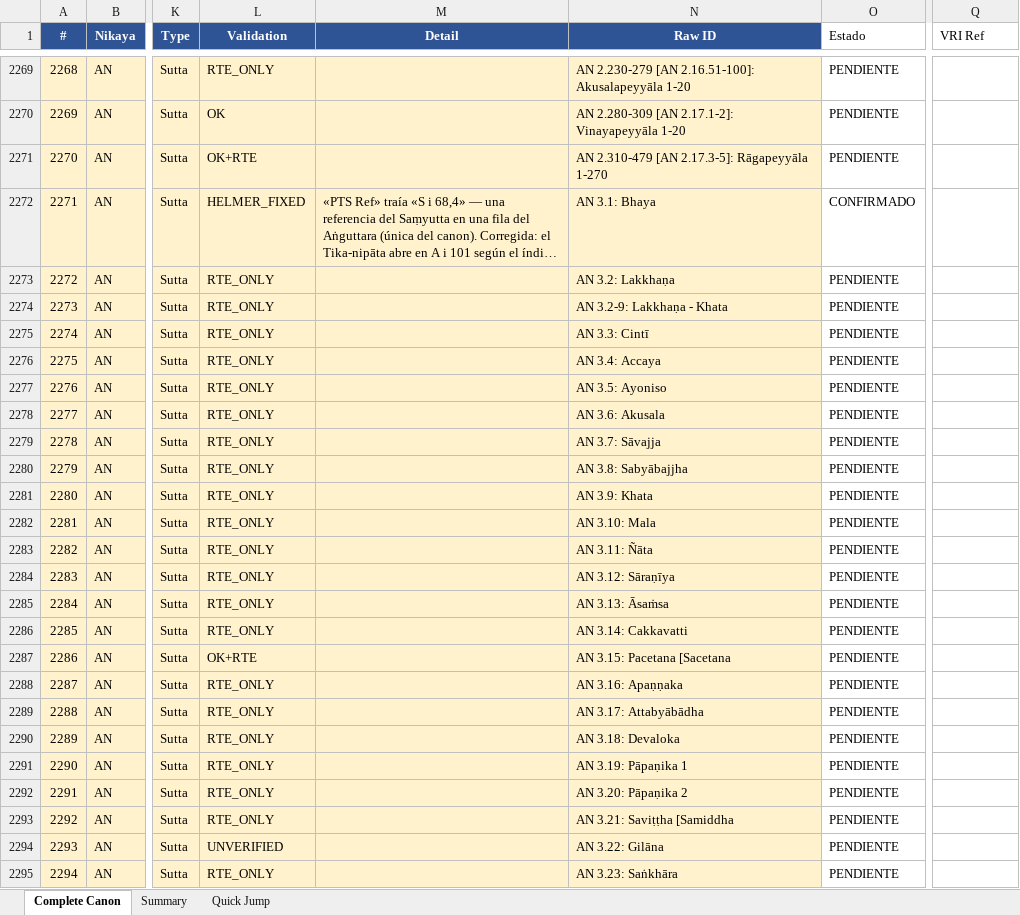
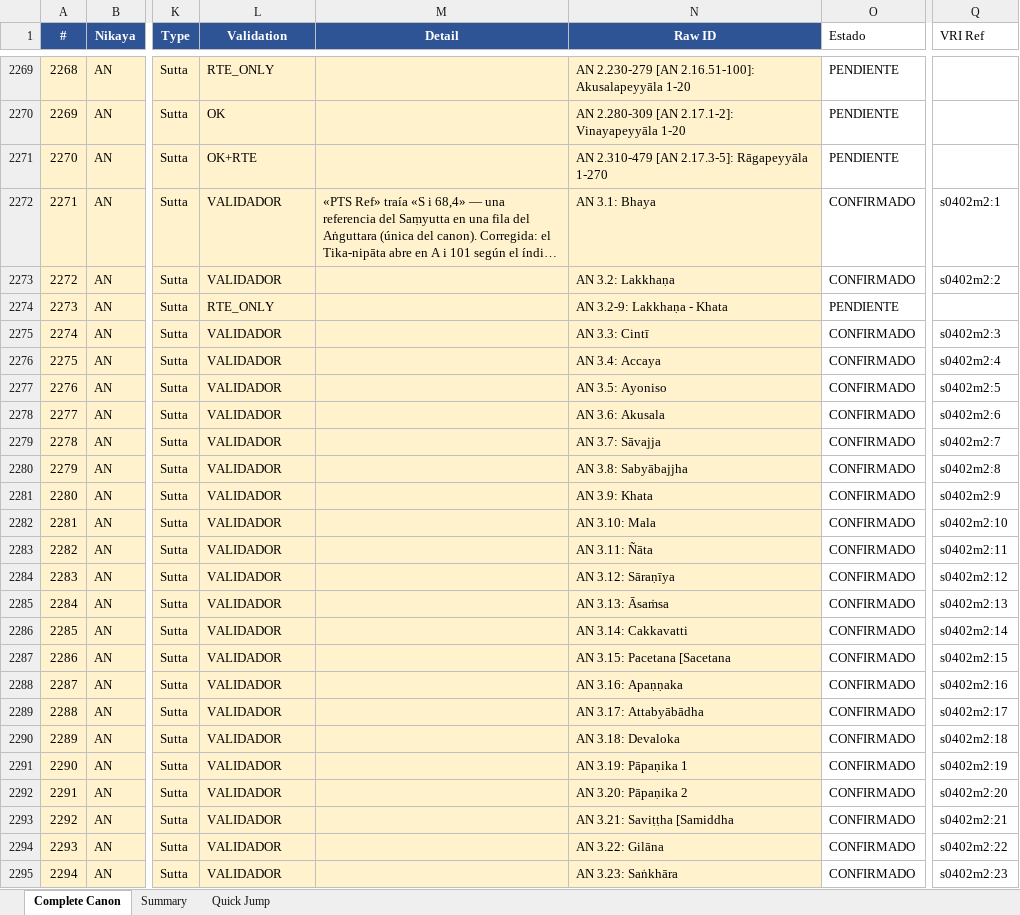
Before and after one commit to jorgecaa/pts-vri-concordance, an Excel workbook: PTS_Reference_Complete_Canon.xlsx, sheet Complete Canon, drawn as a sheet; only a part is shown, gaps mark what is left out; long unchanged cells end in …; values as stored, in another font and other column widths than the file's, no borders; the diff covers the shown part only; the diff names each change by its address in the sheet, - before the commit and + after, or states it on an @@ line.

```diff
--- a/PTS_Reference_Complete_Canon.xlsx (sheet Complete Canon)
+++ b/PTS_Reference_Complete_Canon.xlsx (sheet Complete Canon)
-L2272 (Validation): HELMER_FIXED
+L2272 (Validation): VALIDADOR
-Q2272 (VRI Ref): (empty)
+Q2272 (VRI Ref): s0402m2:1
-L2273 (Validation): RTE_ONLY
+L2273 (Validation): VALIDADOR
-O2273 (Estado): PENDIENTE
+O2273 (Estado): CONFIRMADO
-Q2273 (VRI Ref): (empty)
+Q2273 (VRI Ref): s0402m2:2
-L2275:L2286 (Validation): RTE_ONLY
+L2275:L2286 (Validation): VALIDADOR
-O2275:O2295 (Estado): PENDIENTE
+O2275:O2295 (Estado): CONFIRMADO
-Q2275 (VRI Ref): (empty)
+Q2275 (VRI Ref): s0402m2:3
-Q2276 (VRI Ref): (empty)
+Q2276 (VRI Ref): s0402m2:4
-Q2277 (VRI Ref): (empty)
+Q2277 (VRI Ref): s0402m2:5
-Q2278 (VRI Ref): (empty)
+Q2278 (VRI Ref): s0402m2:6
-Q2279 (VRI Ref): (empty)
+Q2279 (VRI Ref): s0402m2:7
-Q2280 (VRI Ref): (empty)
+Q2280 (VRI Ref): s0402m2:8
-Q2281 (VRI Ref): (empty)
+Q2281 (VRI Ref): s0402m2:9
-Q2282 (VRI Ref): (empty)
+Q2282 (VRI Ref): s0402m2:10
-Q2283 (VRI Ref): (empty)
+Q2283 (VRI Ref): s0402m2:11
-Q2284 (VRI Ref): (empty)
+Q2284 (VRI Ref): s0402m2:12
-Q2285 (VRI Ref): (empty)
+Q2285 (VRI Ref): s0402m2:13
-Q2286 (VRI Ref): (empty)
+Q2286 (VRI Ref): s0402m2:14
-L2287 (Validation): OK+RTE
+L2287 (Validation): VALIDADOR
-Q2287 (VRI Ref): (empty)
+Q2287 (VRI Ref): s0402m2:15
-L2288:L2293 (Validation): RTE_ONLY
+L2288:L2293 (Validation): VALIDADOR
-Q2288 (VRI Ref): (empty)
+Q2288 (VRI Ref): s0402m2:16
-Q2289 (VRI Ref): (empty)
+Q2289 (VRI Ref): s0402m2:17
-Q2290 (VRI Ref): (empty)
+Q2290 (VRI Ref): s0402m2:18
-Q2291 (VRI Ref): (empty)
+Q2291 (VRI Ref): s0402m2:19
-Q2292 (VRI Ref): (empty)
+Q2292 (VRI Ref): s0402m2:20
-Q2293 (VRI Ref): (empty)
+Q2293 (VRI Ref): s0402m2:21
-L2294 (Validation): UNVERIFIED
+L2294 (Validation): VALIDADOR
-Q2294 (VRI Ref): (empty)
+Q2294 (VRI Ref): s0402m2:22
-L2295 (Validation): RTE_ONLY
+L2295 (Validation): VALIDADOR
-Q2295 (VRI Ref): (empty)
+Q2295 (VRI Ref): s0402m2:23
```
Also changed, not shown: 390 edited cells elsewhere in this sheet, sheet Summary, 2 other files.
